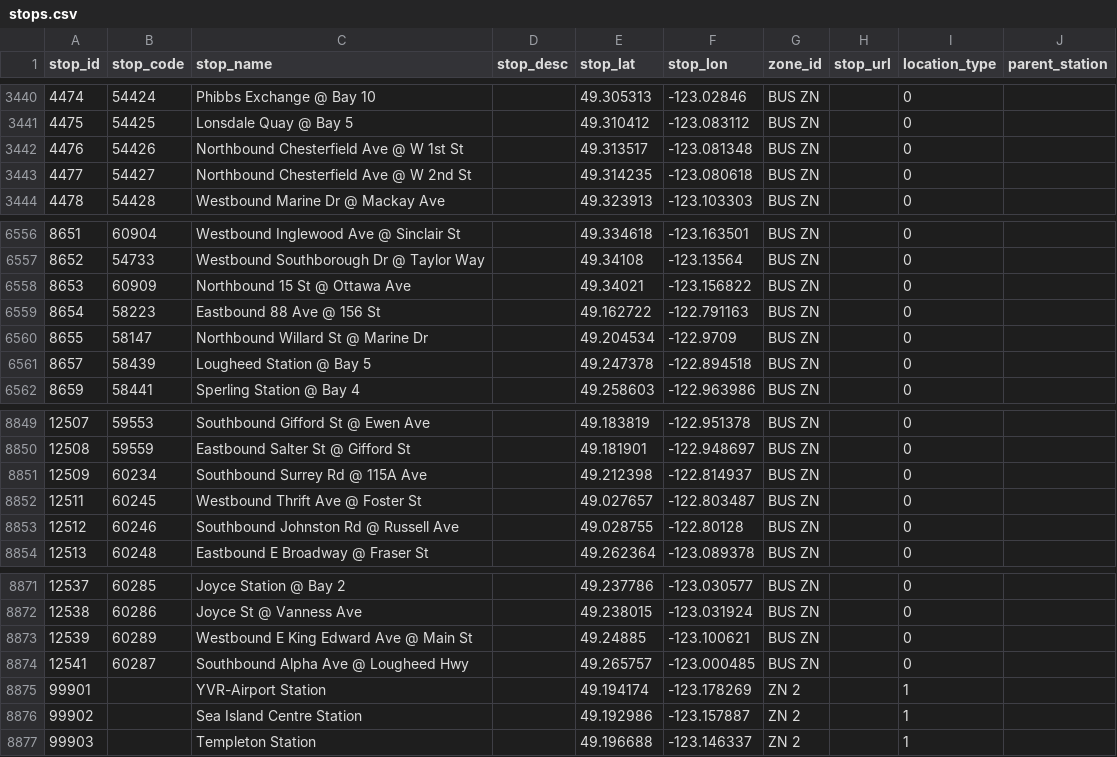
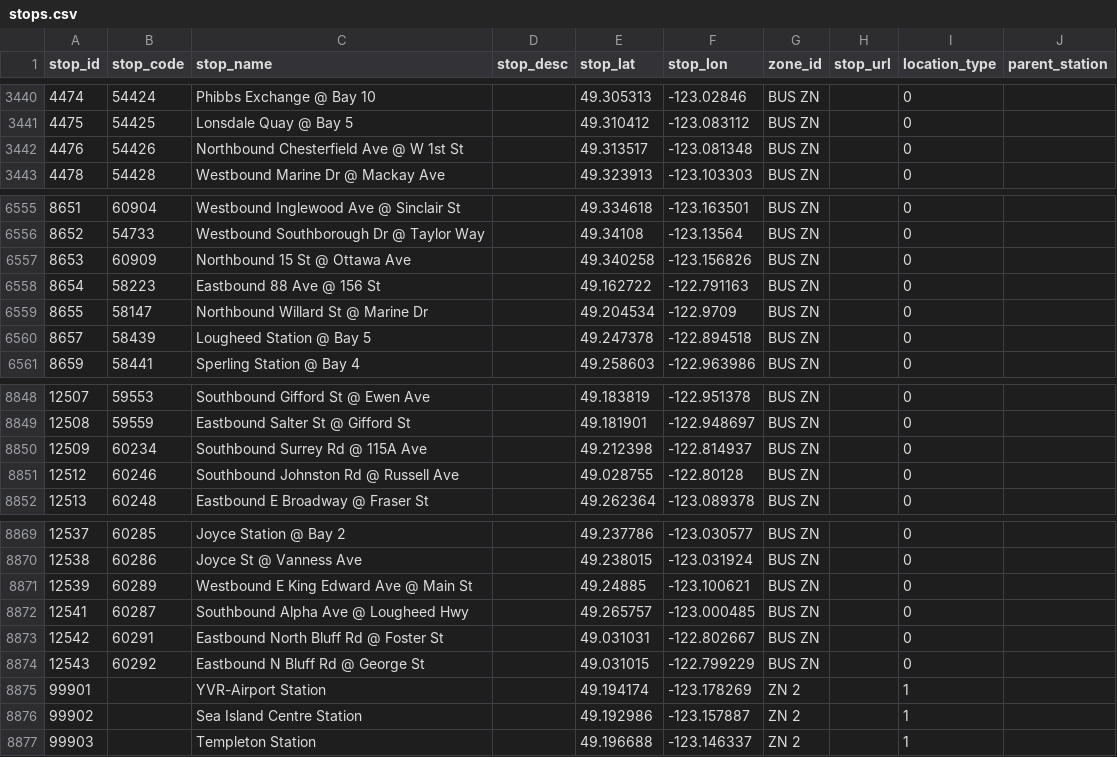
Before and after one commit to carsonyl/translink-derived-datasets, a CSV file: datasets/stops.csv, drawn as a sheet; only a part is shown, gaps mark what is left out.

Commit message:
Stops 2018-09-07.

```diff
--- a/datasets/stops.csv
+++ b/datasets/stops.csv
@@ -3442,3 +3442,2 @@ stop_id,stop_code,stop_name,stop_desc,stop_lat,stop_lon,zone_id,stop_url,locatio
 4476,54426,Northbound Chesterfield Ave @ W 1st St,,49.313517,-123.081348,BUS ZN,,0,
-4477,54427,Northbound Chesterfield Ave @ W 2nd St,,49.314235,-123.080618,BUS ZN,,0,
 4478,54428,Westbound Marine Dr @ Mackay Ave,,49.323913,-123.103303,BUS ZN,,0,
@@ -6557,3 +6556,3 @@ stop_id,stop_code,stop_name,stop_desc,stop_lat,stop_lon,zone_id,stop_url,locatio
 8652,54733,Westbound Southborough Dr @ Taylor Way,,49.34108,-123.13564,BUS ZN,,0,
-8653,60909,Northbound 15 St @ Ottawa Ave,,49.34021,-123.156822,BUS ZN,,0,
+8653,60909,Northbound 15 St @ Ottawa Ave,,49.340258,-123.156826,BUS ZN,,0,
 8654,58223,Eastbound 88 Ave @ 156 St,,49.162722,-122.791163,BUS ZN,,0,
@@ -8851,3 +8850,2 @@ stop_id,stop_code,stop_name,stop_desc,stop_lat,stop_lon,zone_id,stop_url,locatio
 12509,60234,Southbound Surrey Rd @ 115A Ave,,49.212398,-122.814937,BUS ZN,,0,
-12511,60245,Westbound Thrift Ave @ Foster St,,49.027657,-122.803487,BUS ZN,,0,
 12512,60246,Southbound Johnston Rd @ Russell Ave,,49.028755,-122.80128,BUS ZN,,0,
@@ -8874,2 +8872,4 @@ stop_id,stop_code,stop_name,stop_desc,stop_lat,stop_lon,zone_id,stop_url,locatio
 12541,60287,Southbound Alpha Ave @ Lougheed Hwy,,49.265757,-123.000485,BUS ZN,,0,
+12542,60291,Eastbound North Bluff Rd @ Foster St,,49.031031,-122.802667,BUS ZN,,0,
+12543,60292,Eastbound N Bluff Rd @ George St,,49.031015,-122.799229,BUS ZN,,0,
 99901,,YVR-Airport Station,,49.194174,-123.178269,ZN 2,,1,
```
Also changed, not shown: 1 other file.
